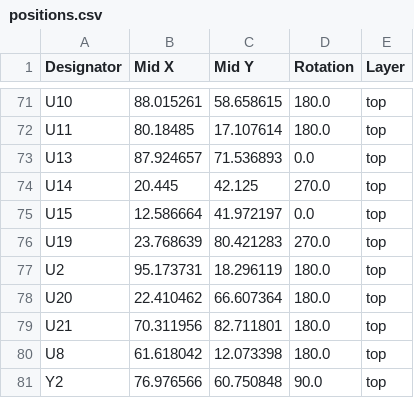
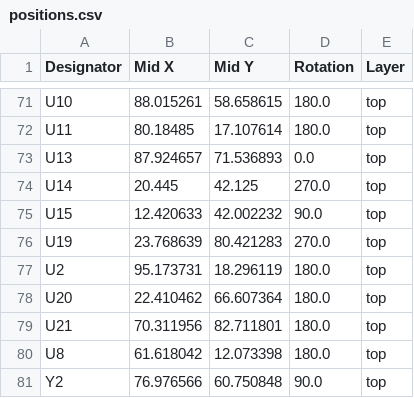
Before and after one commit to fluffy/blinky, a CSV file: hardware/gps_A/production/positions.csv, drawn as a sheet; only a part is shown, gaps mark what is left out.

```diff
--- a/hardware/gps_A/production/positions.csv
+++ b/hardware/gps_A/production/positions.csv
@@ -74,3 +74,3 @@ U13,87.924657,71.536893,0.0,top
 U14,20.445,42.125,270.0,top
-U15,12.586664,41.972197,0.0,top
+U15,12.420633,42.002232,90.0,top
 U19,23.768639,80.421283,270.0,top
```
Also changed, not shown: 7 other files.
